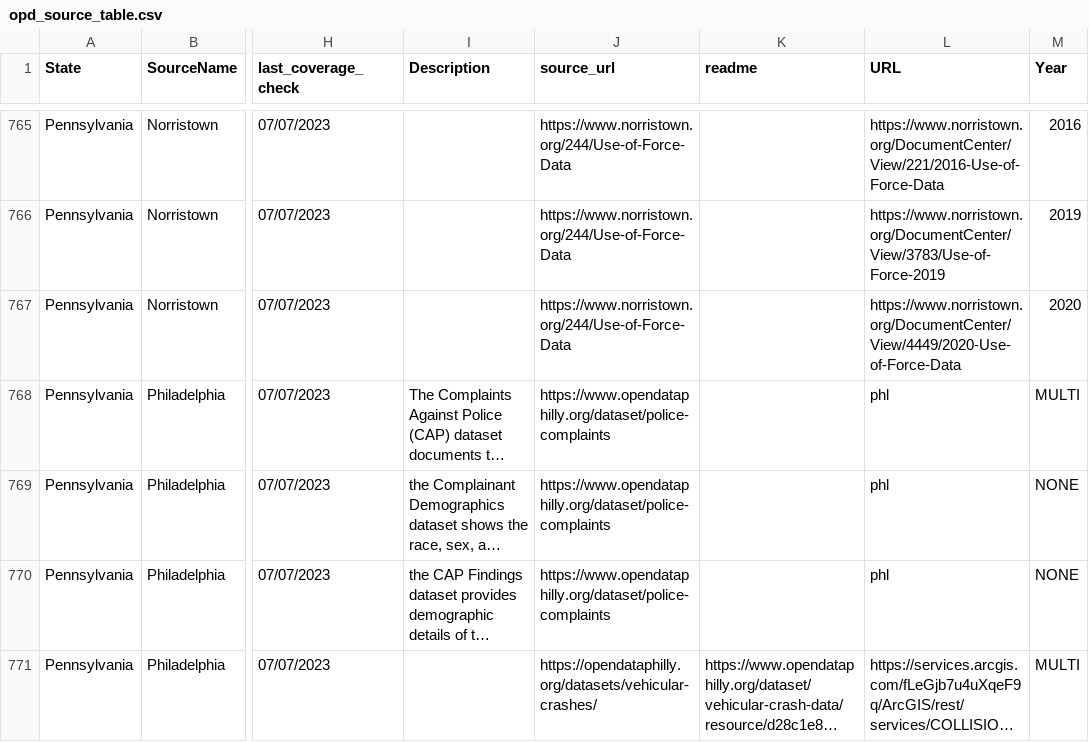
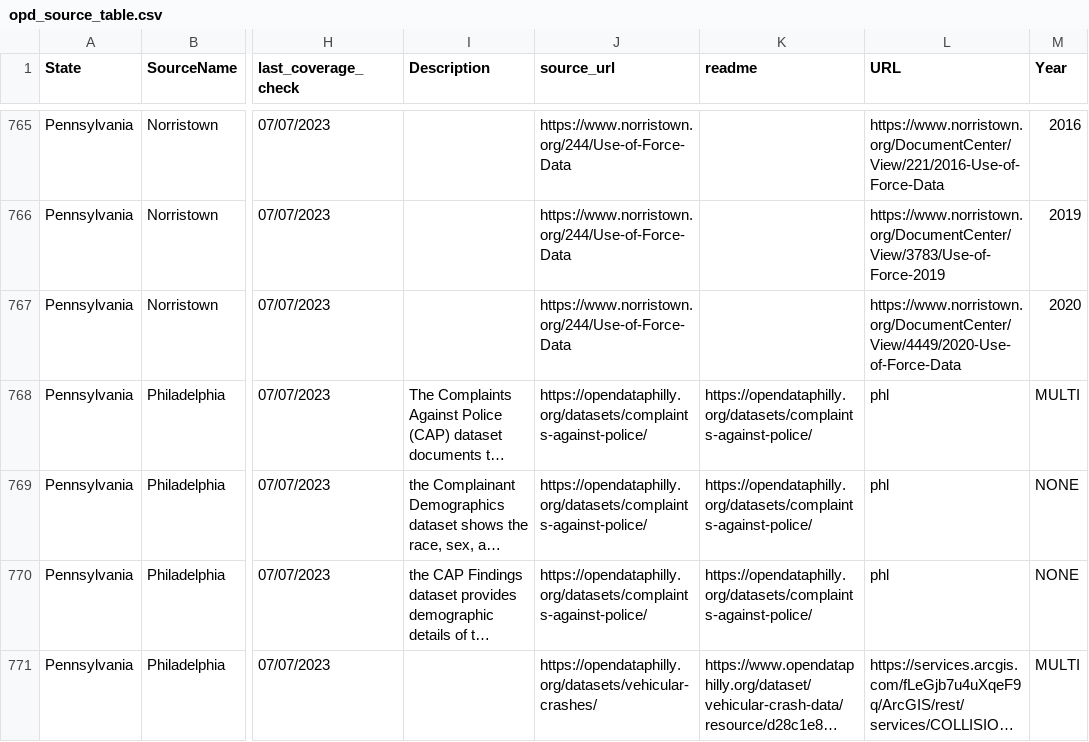
Before and after one commit to openpolicedata/opd-data, a CSV file: opd_source_table.csv, drawn as a sheet; only a part is shown, gaps mark what is left out; long unchanged cells end in …; the diff covers the shown part only; the diff names each change by its address in the sheet, - before the commit and + after, or states it on an @@ line.

```diff
--- a/opd_source_table.csv
+++ b/opd_source_table.csv
-J768:J770 (source_url): https://www.opendataphilly.org/dataset/police-complaints
+J768:J770 (source_url): https://opendataphilly.org/datasets/complaints-against-police/
-K768:K770 (readme): (empty)
+K768:K770 (readme): https://opendataphilly.org/datasets/complaints-against-police/
```
Also changed, not shown: 12 edited cells elsewhere in this file, outages.csv.
